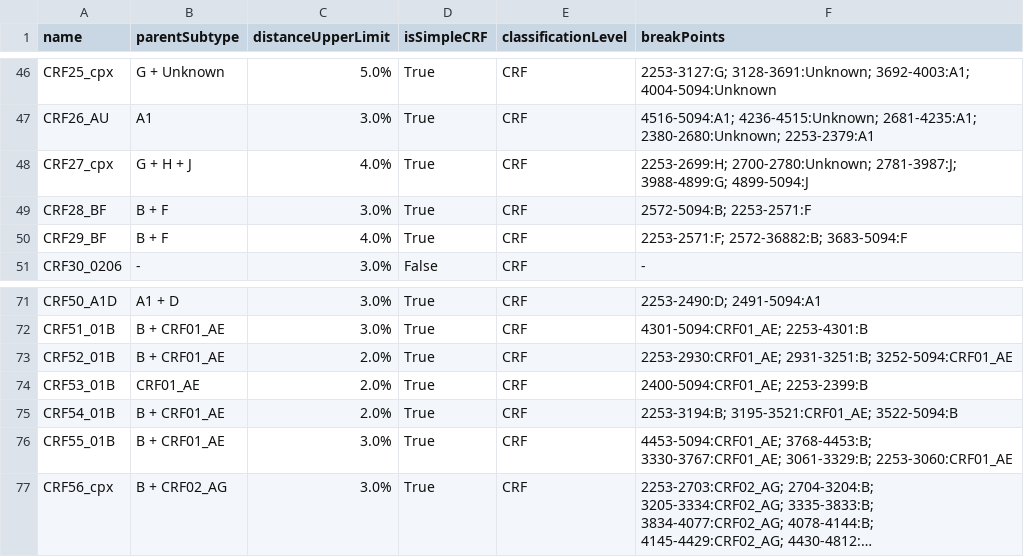
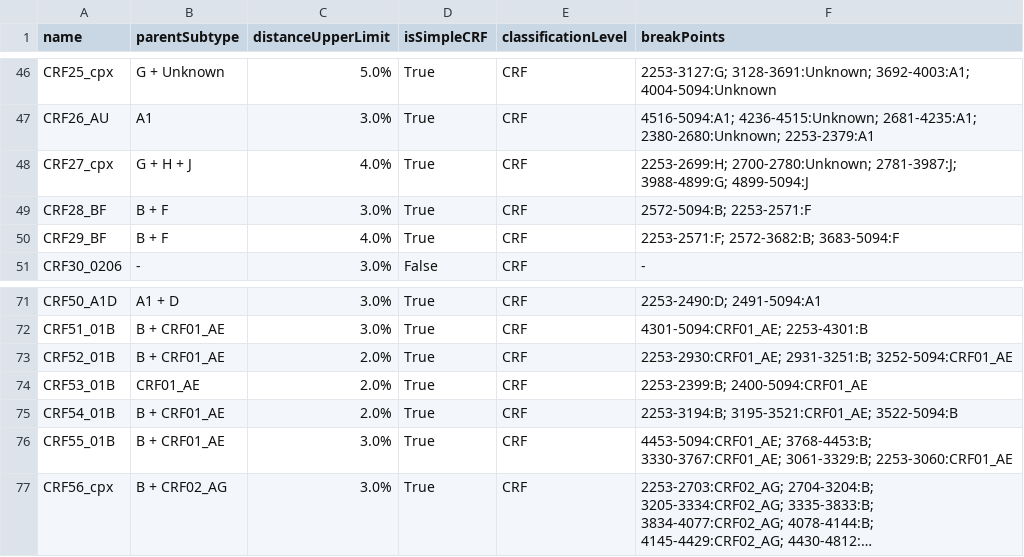
Before and after one commit to hivdb/hivdb-cms, a TSV file: downloads/hiv-genotyper/genotype-properties.tsv, drawn as a sheet; only a part is shown, gaps mark what is left out; long unchanged cells end in ….

```diff
--- a/downloads/hiv-genotyper/genotype-properties.tsv
+++ b/downloads/hiv-genotyper/genotype-properties.tsv
@@ -49,3 +49,3 @@ CRF27_cpx	G + H + J	4.0%	True	CRF	2253-2699:H; 2700-2780:Unknown; 2781-3987:J; 3
 CRF28_BF	B + F	3.0%	True	CRF	2572-5094:B; 2253-2571:F
-CRF29_BF	B + F	4.0%	True	CRF	2253-2571:F; 2572-36882:B; 3683-5094:F
+CRF29_BF	B + F	4.0%	True	CRF	2253-2571:F; 2572-3682:B; 3683-5094:F
 CRF30_0206	-	3.0%	False	CRF	-
@@ -73,3 +73,3 @@ CRF51_01B	B + CRF01_AE	3.0%	True	CRF	4301-5094:CRF01_AE; 2253-4301:B
 CRF52_01B	B + CRF01_AE	2.0%	True	CRF	2253-2930:CRF01_AE; 2931-3251:B; 3252-5094:CRF01_AE
-CRF53_01B	CRF01_AE	2.0%	True	CRF	2400-5094:CRF01_AE; 2253-2399:B
+CRF53_01B	CRF01_AE	2.0%	True	CRF	2253-2399:B; 2400-5094:CRF01_AE
 CRF54_01B	B + CRF01_AE	2.0%	True	CRF	2253-3194:B; 3195-3521:CRF01_AE; 3522-5094:B
```
Also changed, not shown: 4 other files.
